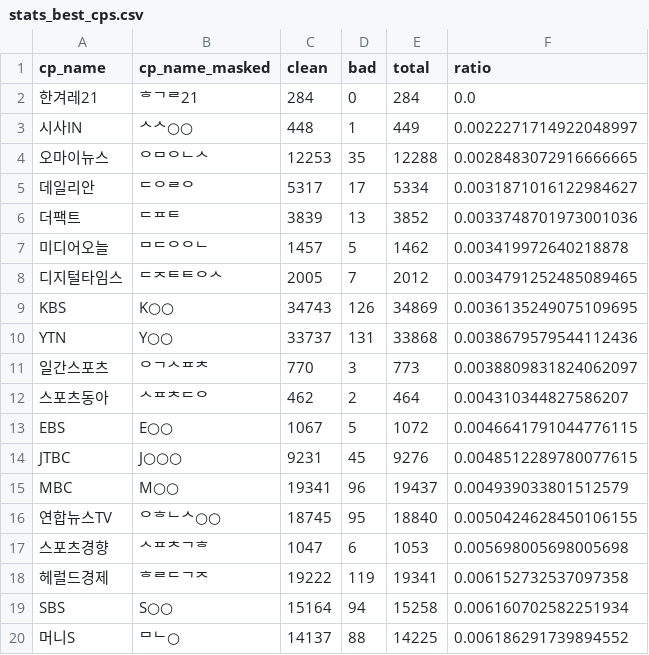
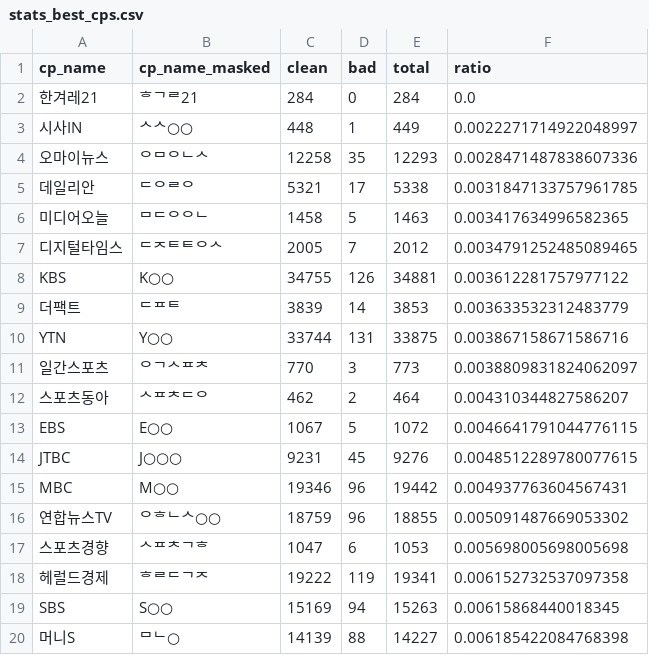
Before and after one commit to newshunter12/done-it-again, a CSV file: _data/stats_best_cps.csv, drawn as a sheet; only a part is shown; the diff covers the shown part only.

```diff
--- a/_data/stats_best_cps.csv
+++ b/_data/stats_best_cps.csv
@@ -3,9 +3,9 @@ cp_name,cp_name_masked,clean,bad,total,ratio
 시사IN,ᄉᄉ○○,448,1,449,0.0022271714922048997
-오마이뉴스,ᄋᄆᄋᄂᄉ,12253,35,12288,0.0028483072916666665
-데일리안,ᄃᄋᄅᄋ,5317,17,5334,0.0031871016122984627
-더팩트,ᄃᄑᄐ,3839,13,3852,0.0033748701973001036
-미디어오늘,ᄆᄃᄋᄋᄂ,1457,5,1462,0.003419972640218878
+오마이뉴스,ᄋᄆᄋᄂᄉ,12258,35,12293,0.0028471487838607336
+데일리안,ᄃᄋᄅᄋ,5321,17,5338,0.0031847133757961785
+미디어오늘,ᄆᄃᄋᄋᄂ,1458,5,1463,0.003417634996582365
 디지털타임스,ᄃᄌᄐᄐᄋᄉ,2005,7,2012,0.0034791252485089465
-KBS,K○○,34743,126,34869,0.0036135249075109695
-YTN,Y○○,33737,131,33868,0.0038679579544112436
+KBS,K○○,34755,126,34881,0.003612281757977122
+더팩트,ᄃᄑᄐ,3839,14,3853,0.003633532312483779
+YTN,Y○○,33744,131,33875,0.003867158671586716
 일간스포츠,ᄋᄀᄉᄑᄎ,770,3,773,0.0038809831824062097
@@ -14,7 +14,7 @@ EBS,E○○,1067,5,1072,0.0046641791044776115
 JTBC,J○○○,9231,45,9276,0.0048512289780077615
-MBC,M○○,19341,96,19437,0.004939033801512579
-연합뉴스TV,ᄋᄒᄂᄉ○○,18745,95,18840,0.0050424628450106155
+MBC,M○○,19346,96,19442,0.004937763604567431
+연합뉴스TV,ᄋᄒᄂᄉ○○,18759,96,18855,0.005091487669053302
 스포츠경향,ᄉᄑᄎᄀᄒ,1047,6,1053,0.005698005698005698
 헤럴드경제,ᄒᄅᄃᄀᄌ,19222,119,19341,0.006152732537097358
-SBS,S○○,15164,94,15258,0.006160702582251934
-머니S,ᄆᄂ○,14137,88,14225,0.006186291739894552
+SBS,S○○,15169,94,15263,0.00615868440018345
+머니S,ᄆᄂ○,14139,88,14227,0.006185422084768398
```
Also changed, not shown: 3 added rows, 3 removed rows and 59 edited cells elsewhere in this file, _data/stats.csv, _data/stats_daily.csv, 2 other files.
